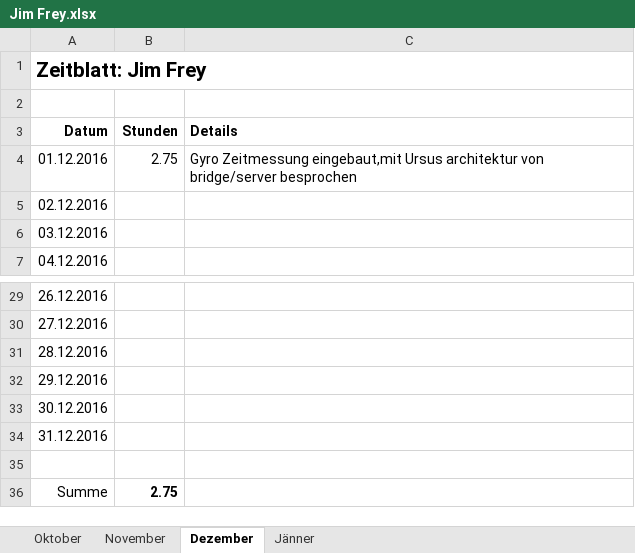
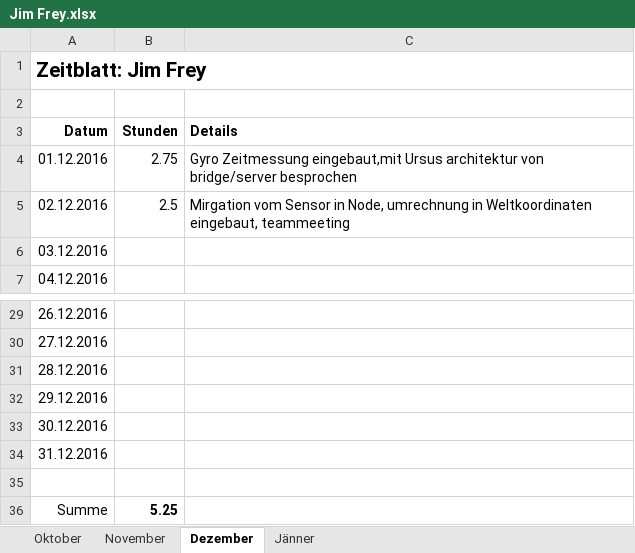
Before and after one commit to ChangeTheCode/AlienHacky, an Excel workbook: Zeitblaetter/Jim Frey.xlsx, sheet Dezember, drawn as a sheet; only a part is shown, gaps mark what is left out; values as stored, in another font and other column widths than the file's, no borders; the diff names each change by its address in the sheet, - before the commit and + after, or states it on an @@ line.

Commit message:
Zeitblatt

```diff
--- a/Zeitblaetter/Jim Frey.xlsx (sheet Dezember)
+++ b/Zeitblaetter/Jim Frey.xlsx (sheet Dezember)
-B5 (Stunden): (empty)
+B5 (Stunden): 2.5
-C5 (Details): (empty)
+C5 (Details): Mirgation vom Sensor in Node, umrechnung in Weltkoordinaten eingebaut, teammeeting
-B36 (Stunden): 2.75
+B36 (Stunden): 5.25
```
